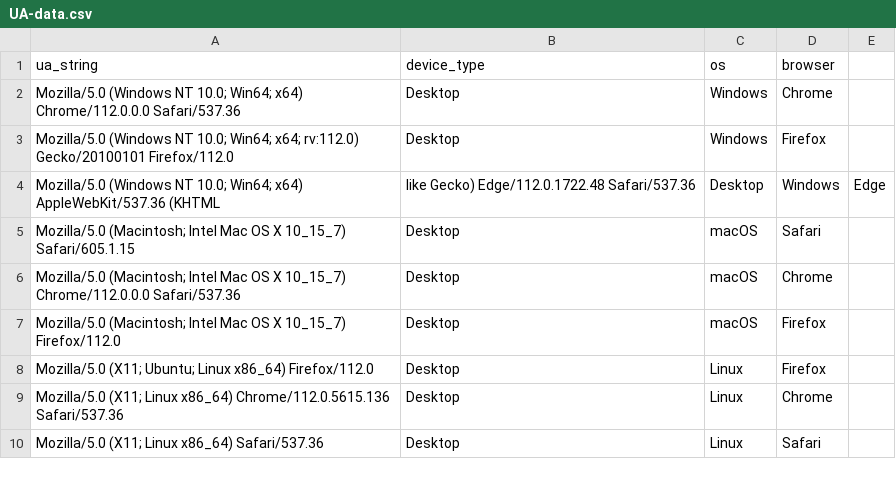
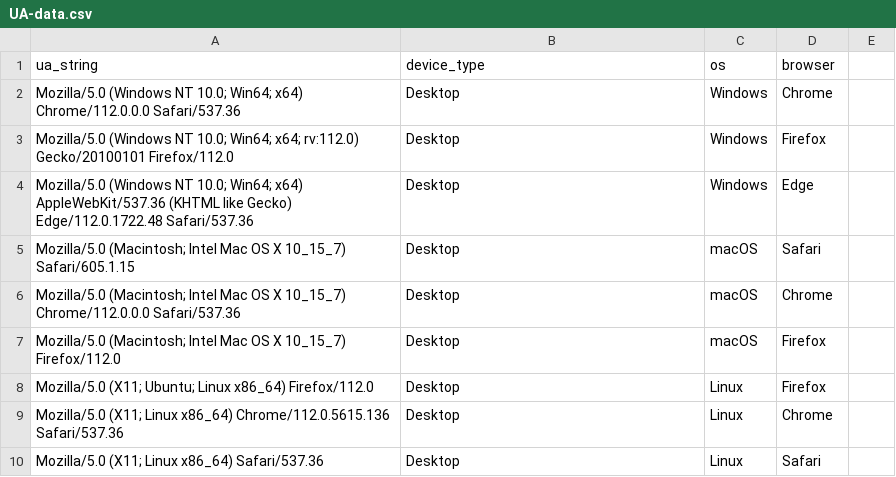
Before and after one commit to borisbortentrah-spec/Device-Data, a CSV file: UA-data.csv, drawn as a sheet; only a part is shown; removed rows and columns are numbered as before the commit, all else as after; the diff names each change by its address in the sheet, - before the commit and + after, or states it on an @@ line.

Commit message:
Fix formatting in Edge user agent string

```diff
--- a/UA-data.csv
+++ b/UA-data.csv
-row 4: Mozilla/5.0 (Windows NT 10.0; Win64; x64) AppleWebKit/537.36 (KHTML | like Gecko) Edge/112.0.1722.48 Safari/537.36 | Desktop | Windows | Edge
+row 4: Mozilla/5.0 (Windows NT 10.0; Win64; x64) AppleWebKit/537.36 (KHTML like Gecko) Edge/112.0.1722.48 Safari/537.36 | Desktop | Windows | Edge
```
